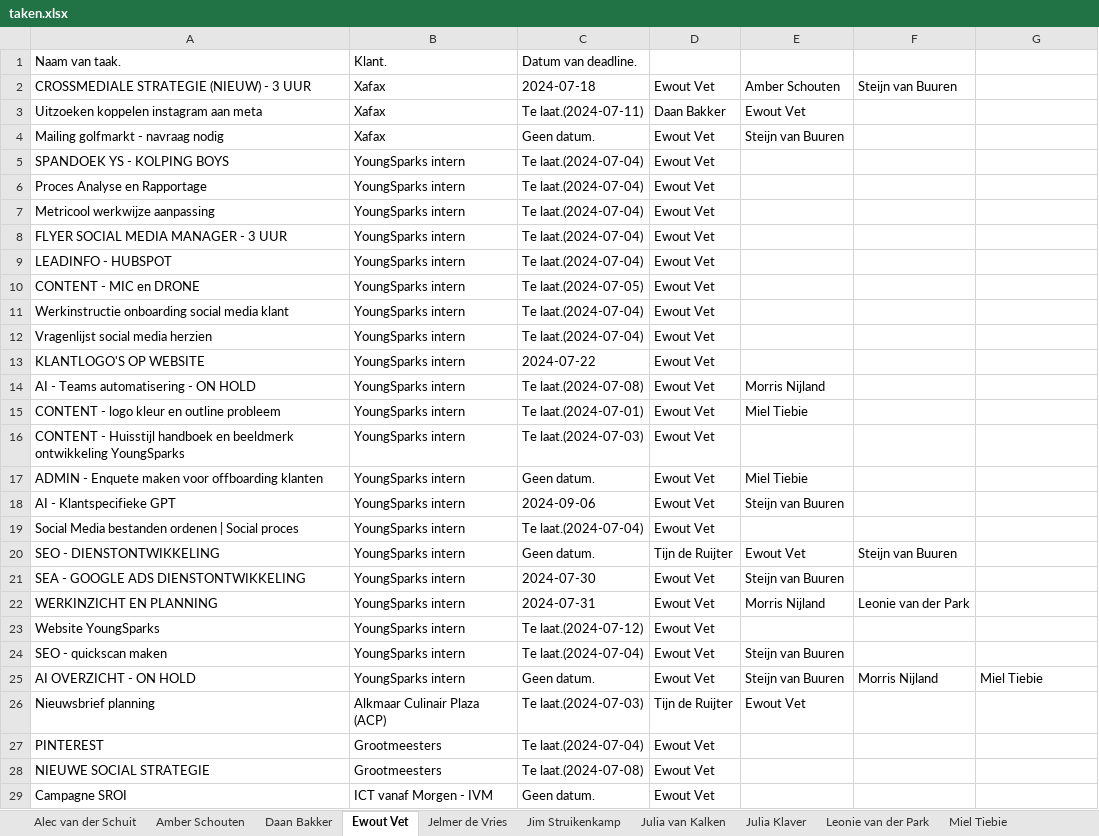
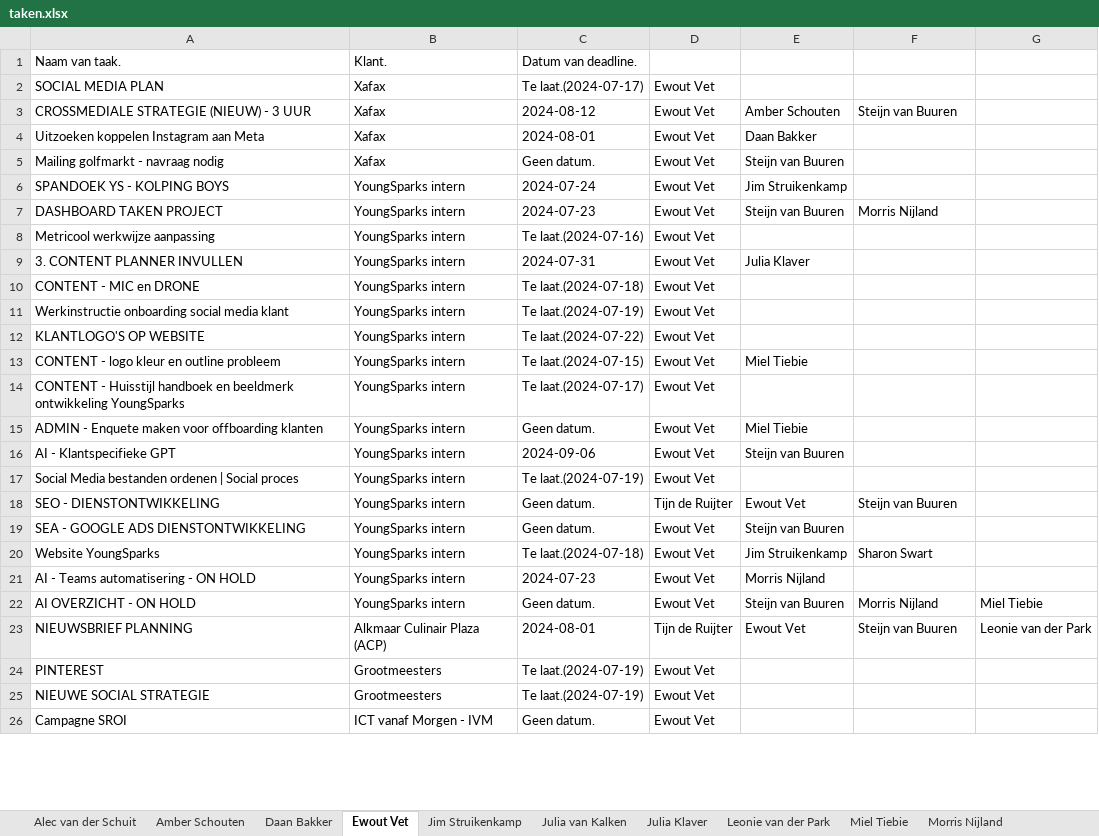
Before and after one commit to MorrisNijland3/YoungSparks, an Excel workbook: frontend/taken.xlsx, sheet Ewout Vet, drawn as a sheet; only a part is shown; values as stored, in another font and other column widths than the file's, no borders; removed rows and columns are numbered as before the commit, all else as after; the diff covers the shown part only; the diff names each change by its address in the sheet, - before the commit and + after, or states it on an @@ line.

```diff
--- a/frontend/taken.xlsx (sheet Ewout Vet)
+++ b/frontend/taken.xlsx (sheet Ewout Vet)
-sheet tab: Jelmer de Vries
+row 2: SOCIAL MEDIA PLAN | Xafax | Te laat.(2024-07-17) | Ewout Vet
-C3: 2024-07-18
+C3: 2024-08-12
-row 3: Uitzoeken koppelen instagram aan meta | Xafax | Te laat.(2024-07-11) | Daan Bakker | Ewout Vet
+row 4: Uitzoeken koppelen Instagram aan Meta | Xafax | 2024-08-01 | Ewout Vet | Daan Bakker
-C6: Te laat.(2024-07-04)
+C6: 2024-07-24
-E6: (empty)
+E6: Jim Struikenkamp
-row 6: Proces Analyse en Rapportage | YoungSparks intern | Te laat.(2024-07-04) | Ewout Vet
+row 7: DASHBOARD TAKEN PROJECT | YoungSparks intern | 2024-07-23 | Ewout Vet | Steijn van Buuren | Morris Nijland
-C8: Te laat.(2024-07-04)
+C8: Te laat.(2024-07-16)
-row 8: FLYER SOCIAL MEDIA MANAGER - 3 UUR | YoungSparks intern | Te laat.(2024-07-04) | Ewout Vet
-row 9: LEADINFO - HUBSPOT | YoungSparks intern | Te laat.(2024-07-04) | Ewout Vet
+row 9: 3. CONTENT PLANNER INVULLEN | YoungSparks intern | 2024-07-31 | Ewout Vet | Julia Klaver
-C10: Te laat.(2024-07-05)
+C10: Te laat.(2024-07-18)
-C11: Te laat.(2024-07-04)
+C11: Te laat.(2024-07-19)
-row 12: Vragenlijst social media herzien | YoungSparks intern | Te laat.(2024-07-04) | Ewout Vet
-C12: 2024-07-22
+C12: Te laat.(2024-07-22)
-row 14: AI - Teams automatisering - ON HOLD | YoungSparks intern | Te laat.(2024-07-08) | Ewout Vet | Morris Nijland
-C13: Te laat.(2024-07-01)
+C13: Te laat.(2024-07-15)
-C14: Te laat.(2024-07-03)
+C14: Te laat.(2024-07-17)
-C17: Te laat.(2024-07-04)
+C17: Te laat.(2024-07-19)
-C19: 2024-07-30
+C19: Geen datum.
-row 22: WERKINZICHT EN PLANNING | YoungSparks intern | 2024-07-31 | Ewout Vet | Morris Nijland | Leonie van der Park
-C20: Te laat.(2024-07-12)
+C20: Te laat.(2024-07-18)
-E20: (empty)
+E20: Jim Struikenkamp
-F20: (empty)
+F20: Sharon Swart
-row 24: SEO - quickscan maken | YoungSparks intern | Te laat.(2024-07-04) | Ewout Vet | Steijn van Buuren
+row 21: AI - Teams automatisering - ON HOLD | YoungSparks intern | 2024-07-23 | Ewout Vet | Morris Nijland
-row 26: Nieuwsbrief planning | Alkmaar Culinair Plaza (ACP) | Te laat.(2024-07-03) | Tijn de Ruijter | Ewout Vet
+row 23: NIEUWSBRIEF PLANNING | Alkmaar Culinair Plaza (ACP) | 2024-08-01 | Tijn de Ruijter | Ewout Vet | Steijn van Buuren | Leonie van der Park
-C24: Te laat.(2024-07-04)
+C24: Te laat.(2024-07-19)
-C25: Te laat.(2024-07-08)
+C25: Te laat.(2024-07-19)
```
Also changed, not shown: 9 added rows, 3 removed rows and 19 edited cells elsewhere in this sheet, sheet Steijn van Buuren, sheet Miel Tiebie, sheet Amber Schouten, sheet Leonie van der Park, sheet Thijmen Buurs, sheet Julia Klaver, 7 more sheets, other sheet tabs, 5 other files.
